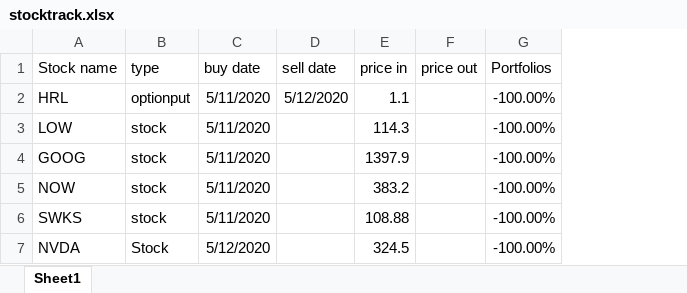
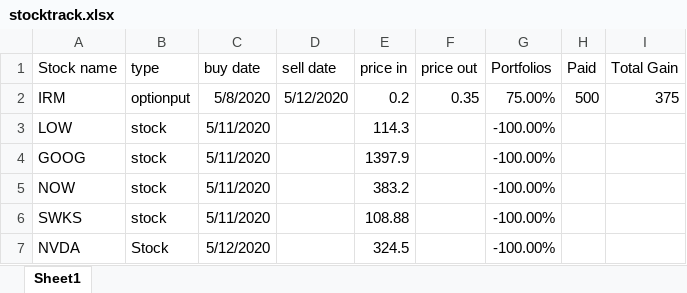
Before and after one commit to owenyang123/mypython, an Excel workbook: optionstrading/stocktrack.xlsx, sheet Sheet1, drawn as a sheet; values as stored, in another font and other column widths than the file's, no borders; removed rows and columns are numbered as before the commit, all else as after; the diff names each change by its address in the sheet, - before the commit and + after, or states it on an @@ line.

```diff
--- a/optionstrading/stocktrack.xlsx (sheet Sheet1)
+++ b/optionstrading/stocktrack.xlsx (sheet Sheet1)
+column H (Paid), empty
+column I (Total Gain), empty
-row 2: HRL | optionput | 5/11/2020 | 5/12/2020 | 1.1 |  | -100.00%
+row 2: IRM | optionput | 5/8/2020 | 5/12/2020 | 0.2 | 0.35 | 75.00% | 500 | 375
```
Also changed, not shown: 5 other files.
